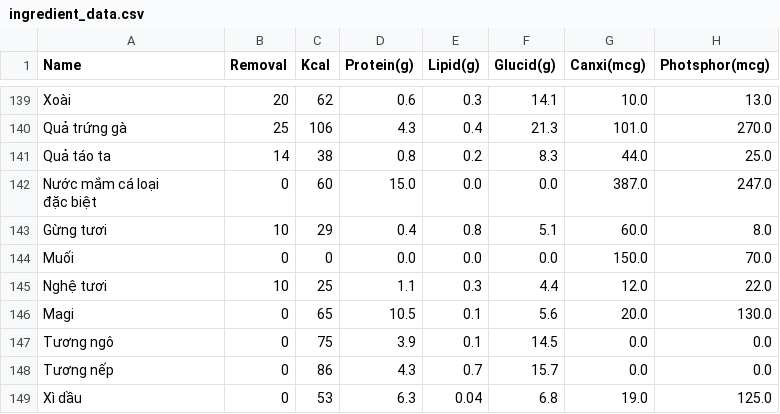
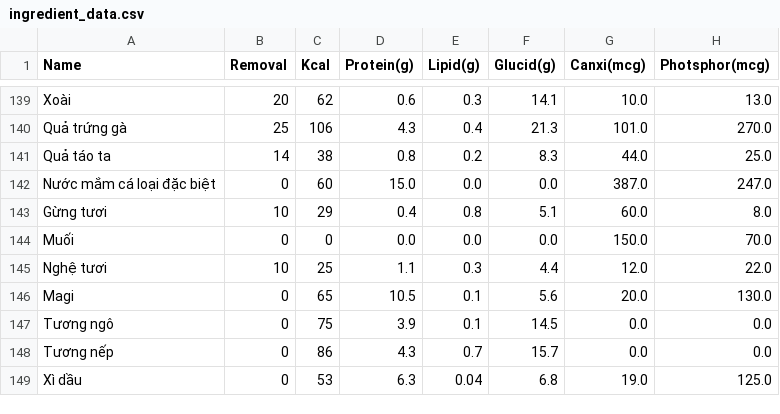
Before and after one commit to tinatran274/BE_MenuMate, a CSV file: ingredient_data.csv, drawn as a sheet; only a part is shown, gaps mark what is left out; ↵ is a line break in a cell; the diff names each change by its address in the sheet, - before the commit and + after, or states it on an @@ line.

```diff
--- a/ingredient_data.csv
+++ b/ingredient_data.csv
-A142 (Name): Nước mắm cá loại ↵ đặc biệt
+A142 (Name): Nước mắm cá loại đặc biệt
```
Also changed, not shown: 6 other files.
